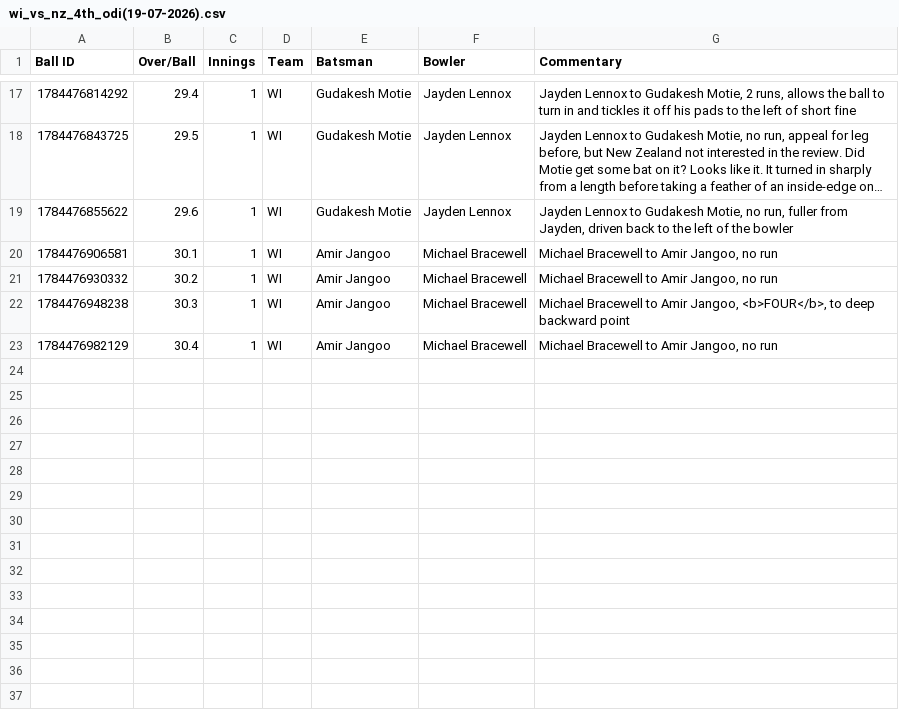
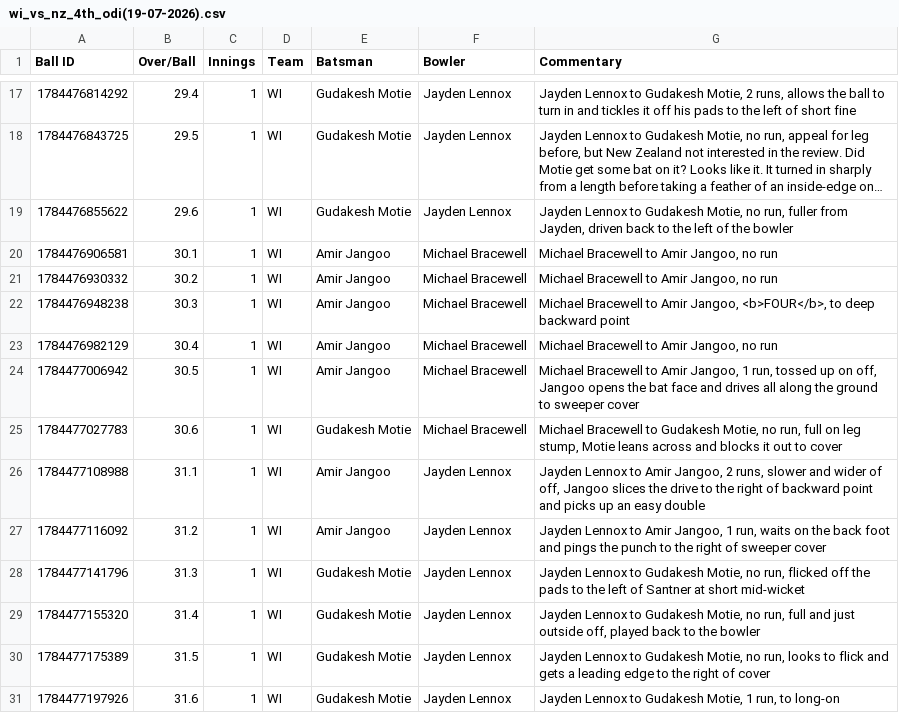
Before and after one commit to heisenricher/cricket_data, a CSV file: wi_vs_nz_4th_odi(19-07-2026).csv, drawn as a sheet; only a part is shown, gaps mark what is left out; long unchanged cells end in …; the diff names each change by its address in the sheet, - before the commit and + after, or states it on an @@ line.

Commit message:
Update live cricket commentary data

```diff
--- a/wi_vs_nz_4th_odi(19-07-2026).csv
+++ b/wi_vs_nz_4th_odi(19-07-2026).csv
+row 24: 1784477006942 | 30.5 | 1 | WI | Amir Jangoo | Michael Bracewell | Michael Bracewell to Amir Jangoo, 1 run, tossed up on off, Jangoo opens the bat face and drives all along the ground to sweeper cover
+row 25: 1784477027783 | 30.6 | 1 | WI | Gudakesh Motie | Michael Bracewell | Michael Bracewell to Gudakesh Motie, no run, full on leg stump, Motie leans across and blocks it out to cover
+row 26: 1784477108988 | 31.1 | 1 | WI | Amir Jangoo | Jayden Lennox | Jayden Lennox to Amir Jangoo, 2 runs, slower and wider of off, Jangoo slices the drive to the right of backward point and picks up an easy double
+row 27: 1784477116092 | 31.2 | 1 | WI | Amir Jangoo | Jayden Lennox | Jayden Lennox to Amir Jangoo, 1 run, waits on the back foot and pings the punch to the right of sweeper cover
+row 28: 1784477141796 | 31.3 | 1 | WI | Gudakesh Motie | Jayden Lennox | Jayden Lennox to Gudakesh Motie, no run, flicked off the pads to the left of Santner at short mid-wicket
+row 29: 1784477155320 | 31.4 | 1 | WI | Gudakesh Motie | Jayden Lennox | Jayden Lennox to Gudakesh Motie, no run, full and just outside off, played back to the bowler
+row 30: 1784477175389 | 31.5 | 1 | WI | Gudakesh Motie | Jayden Lennox | Jayden Lennox to Gudakesh Motie, no run, looks to flick and gets a leading edge to the right of cover
+row 31: 1784477197926 | 31.6 | 1 | WI | Gudakesh Motie | Jayden Lennox | Jayden Lennox to Gudakesh Motie, 1 run, to long-on
```
Also changed, not shown: eng_vs_ind_3rd_odi(19-07-2026).csv.
